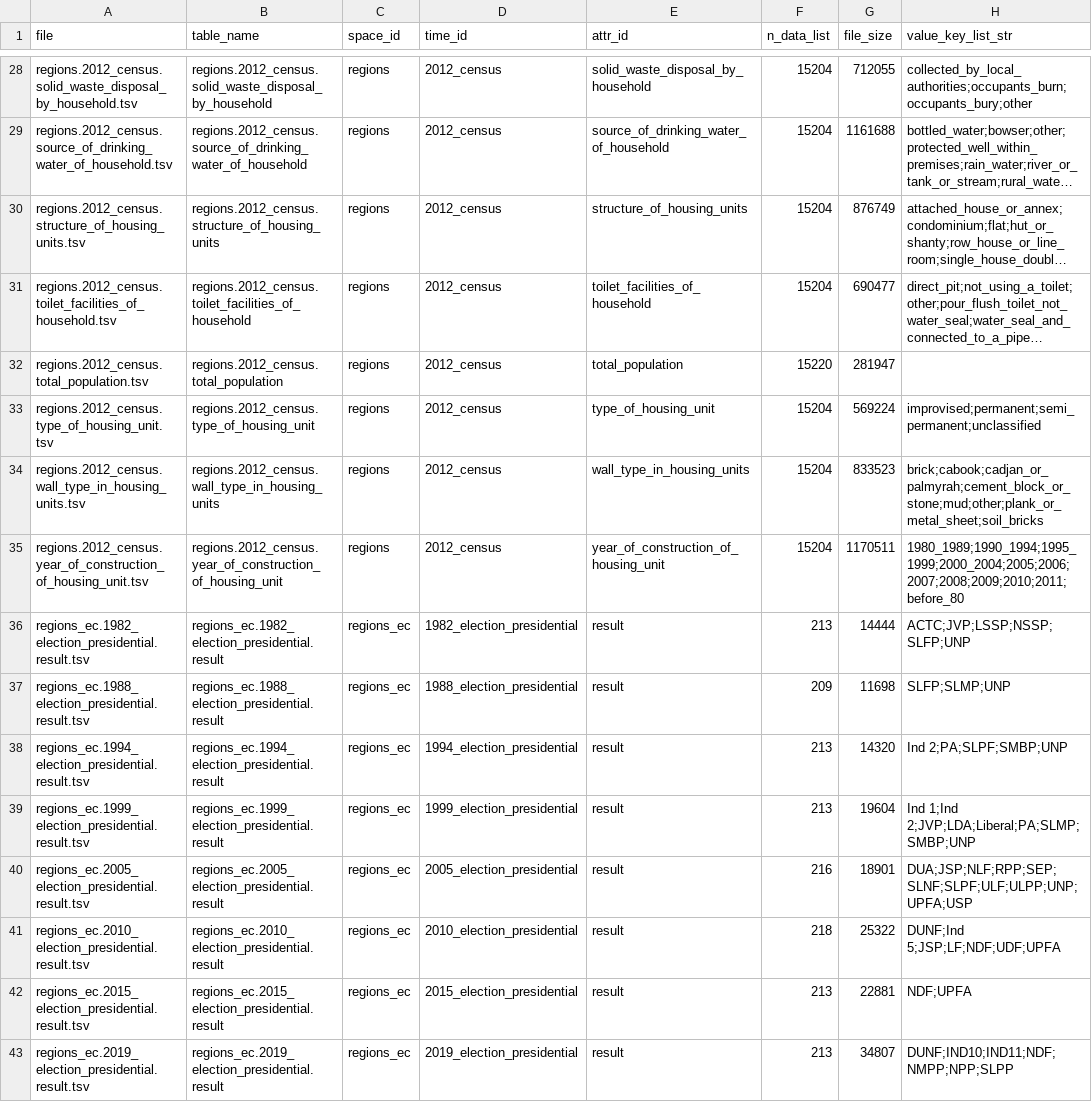
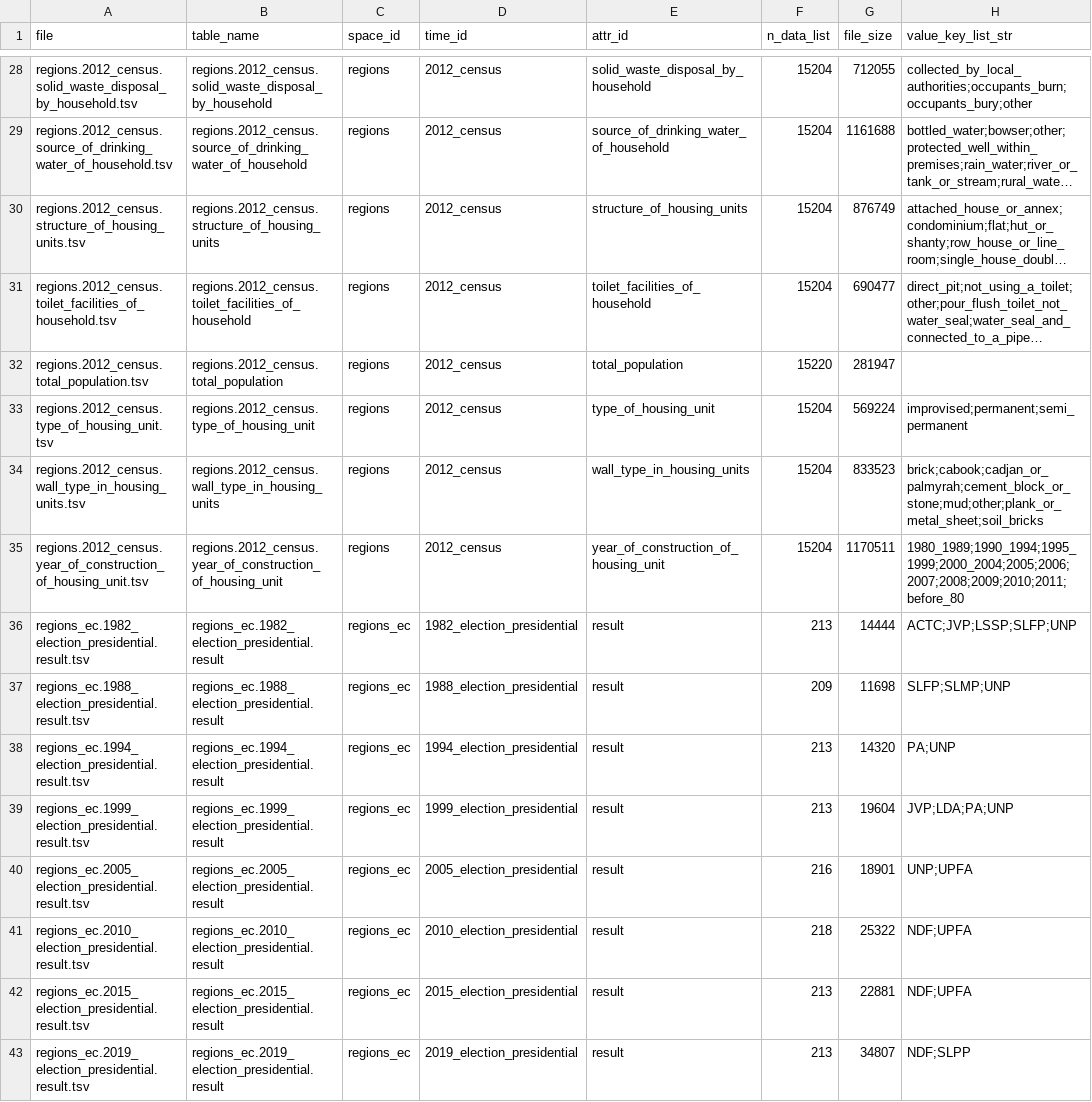
Before and after one commit to nuuuwan/metaverse, a TSV file: public/data/gig2/_metadata.tsv, drawn as a sheet; only a part is shown, gaps mark what is left out; long unchanged cells end in …; the diff covers the shown part only; the diff names each change by its address in the sheet, - before the commit and + after, or states it on an @@ line.

```diff
--- a/public/data/gig2/_metadata.tsv
+++ b/public/data/gig2/_metadata.tsv
-H33 (value_key_list_str): improvised;permanent;semi_permanent;unclassified
+H33 (value_key_list_str): improvised;permanent;semi_permanent
-H36 (value_key_list_str): ACTC;JVP;LSSP;NSSP;SLFP;UNP
+H36 (value_key_list_str): ACTC;JVP;LSSP;SLFP;UNP
-H38 (value_key_list_str): Ind 2;PA;SLPF;SMBP;UNP
+H38 (value_key_list_str): PA;UNP
-H39 (value_key_list_str): Ind 1;Ind 2;JVP;LDA;Liberal;PA;SLMP;SMBP;UNP
+H39 (value_key_list_str): JVP;LDA;PA;UNP
-H40 (value_key_list_str): DUA;JSP;NLF;RPP;SEP;SLNF;SLPF;ULF;ULPP;UNP;UPFA;USP
+H40 (value_key_list_str): UNP;UPFA
-H41 (value_key_list_str): DUNF;Ind 5;JSP;LF;NDF;UDF;UPFA
+H41 (value_key_list_str): NDF;UPFA
-H43 (value_key_list_str): DUNF;IND10;IND11;NDF;NMPP;NPP;SLPP
+H43 (value_key_list_str): NDF;SLPP
```
Also changed, not shown: 8 edited cells elsewhere in this file, 3 other files.
